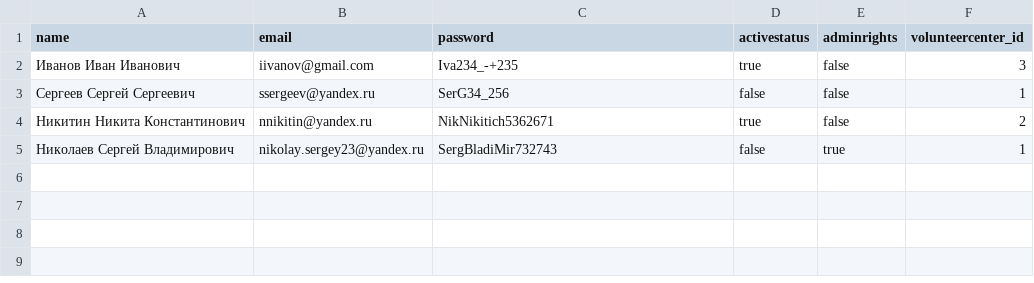
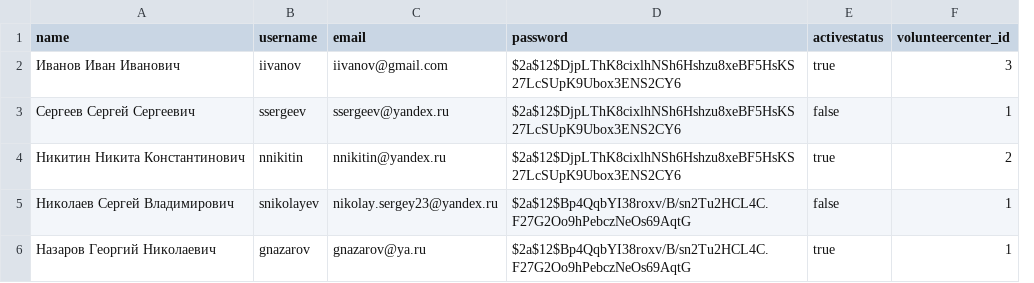
Before and after one commit to anepretimovdiasoft/Android-Bootcamp-2025-Backend, a CSV file: src/main/resources/db.changelog/tabledata/tabledata-csv/2025-01-31-0002-volunteers-data.csv, drawn as a sheet; removed rows and columns are numbered as before the commit, all else as after; the diff names each change by its address in the sheet, - before the commit and + after, or states it on an @@ line.

```diff
--- a/src/main/resources/db.changelog/tabledata/tabledata-csv/2025-01-31-0002-volunteers-data.csv
+++ b/src/main/resources/db.changelog/tabledata/tabledata-csv/2025-01-31-0002-volunteers-data.csv
+column B (username), rows 2-5: iivanov | ssergeev | nnikitin | snikolayev
-column E (adminrights), rows 2-5: false | false | false | true
-D2 (password): Iva234_-+235
+D2 (password): $2a$12$DjpLThK8cixlhNSh6Hshzu8xeBF5HsKS27LcSUpK9Ubox3ENS2CY6
-D3 (password): SerG34_256
+D3 (password): $2a$12$DjpLThK8cixlhNSh6Hshzu8xeBF5HsKS27LcSUpK9Ubox3ENS2CY6
-D4 (password): NikNikitich5362671
+D4 (password): $2a$12$DjpLThK8cixlhNSh6Hshzu8xeBF5HsKS27LcSUpK9Ubox3ENS2CY6
-D5 (password): SergBladiMir732743
+D5 (password): $2a$12$Bp4QqbYI38roxv/B/sn2Tu2HCL4C.F27G2Oo9hPebczNeOs69AqtG
+row 6: Назаров Георгий Николаевич | gnazarov | gnazarov@ya.ru | $2a$12$Bp4QqbYI38roxv/B/sn2Tu2HCL4C.F27G2Oo9hPebczNeOs69AqtG | true | 1
```
Also changed, not shown: 29 other files.
